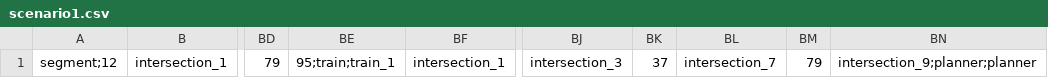
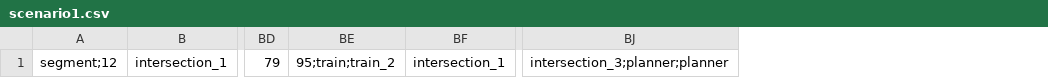
Before and after one commit to Giermek222/Train-Project-AgentSystems, a CSV file: src/main/resources/scenario1.csv, drawn as a sheet; only a part is shown, gaps mark what is left out; removed rows and columns are numbered as before the commit, all else as after; the diff names each change by its address in the sheet, - before the commit and + after, or states it on an @@ line.

```diff
--- a/src/main/resources/scenario1.csv
+++ b/src/main/resources/scenario1.csv
-column BE, row 1: 95;train;train_1
+column BE, row 1: 95;train;train_2
-column BJ, row 1: intersection_3
-column BK, row 1: 37
-column BL, row 1: intersection_7
-column BM, row 1: 79
-column BN, row 1: intersection_9;planner;planner
+column BJ, row 1: intersection_3;planner;planner
```
Also changed, not shown: 10 other files.
